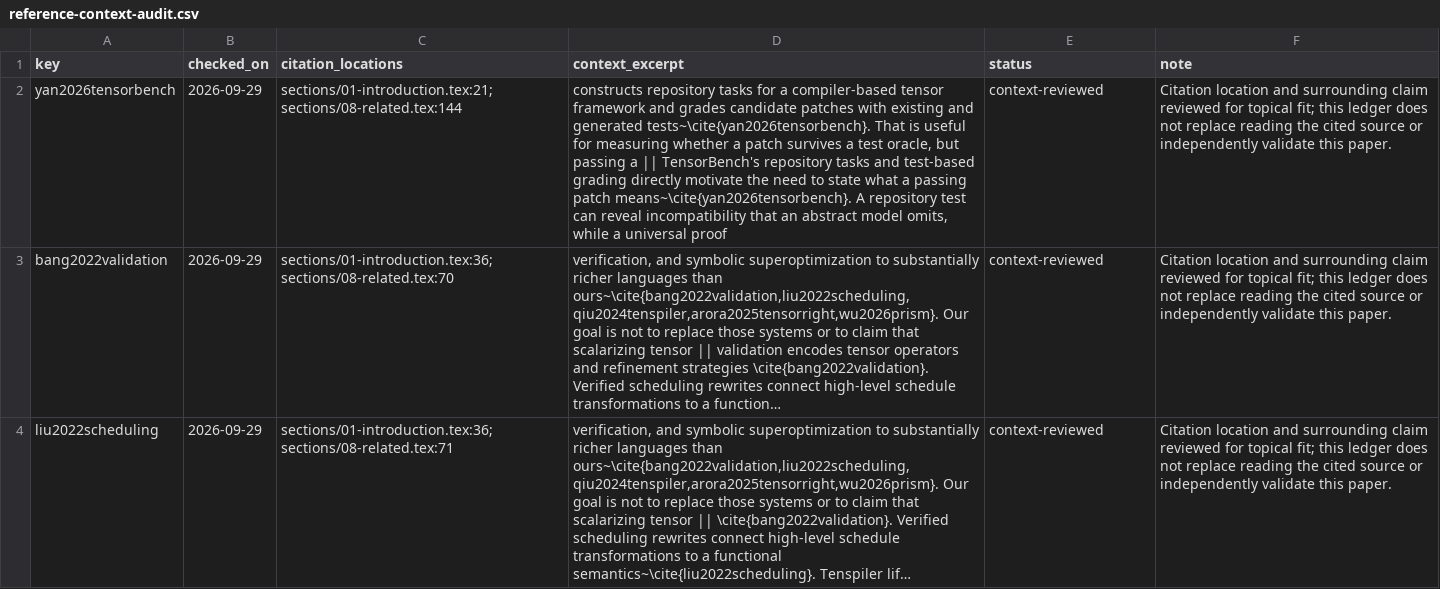
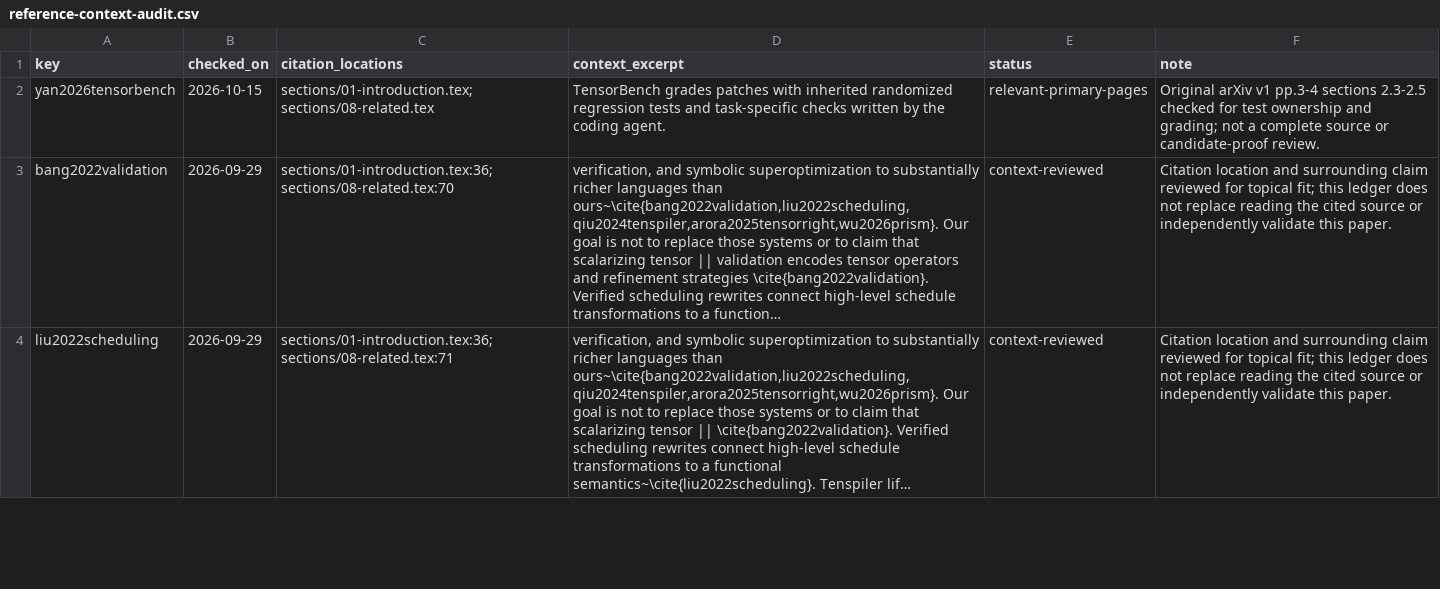
Before and after one commit to Haoyi-Zhang/TensorGrade-code, a CSV file: data/reference-context-audit.csv, drawn as a sheet; only a part is shown; long unchanged cells end in …; the diff covers the shown part only; the diff names each change by its address in the sheet, - before the commit and + after, or states it on an @@ line.

Commit message:
Align primary-source references and companion evidence

```diff
--- a/data/reference-context-audit.csv
+++ b/data/reference-context-audit.csv
-B2 (checked_on): 2026-09-29
+B2 (checked_on): 2026-10-15
-C2 (citation_locations): sections/01-introduction.tex:21; sections/08-related.tex:144
+C2 (citation_locations): sections/01-introduction.tex; sections/08-related.tex
-D2 (context_excerpt): constructs repository tasks for a compiler-based tensor framework and grades candidate patches with existing and generated tests~\cite{yan2026tensorbench}. That is useful for measuring whether a patch survives a test oracle, but passing a || TensorBench's repository tasks and test-based grading directly motivate the need to state what a passing patch means~\cite{yan2026tensorbench}. A repository test can reveal incompatibility that an abstract model omits, while a universal proof
+D2 (context_excerpt): TensorBench grades patches with inherited randomized regression tests and task-specific checks written by the coding agent.
-E2 (status): context-reviewed
+E2 (status): relevant-primary-pages
-F2 (note): Citation location and surrounding claim reviewed for topical fit; this ledger does not replace reading the cited source or independently validate this paper.
+F2 (note): Original arXiv v1 pp.3-4 sections 2.3-2.5 checked for test ownership and grading; not a complete source or candidate-proof review.
```
Also changed, not shown: 10 edited cells elsewhere in this file, data/reference-audit.csv.
